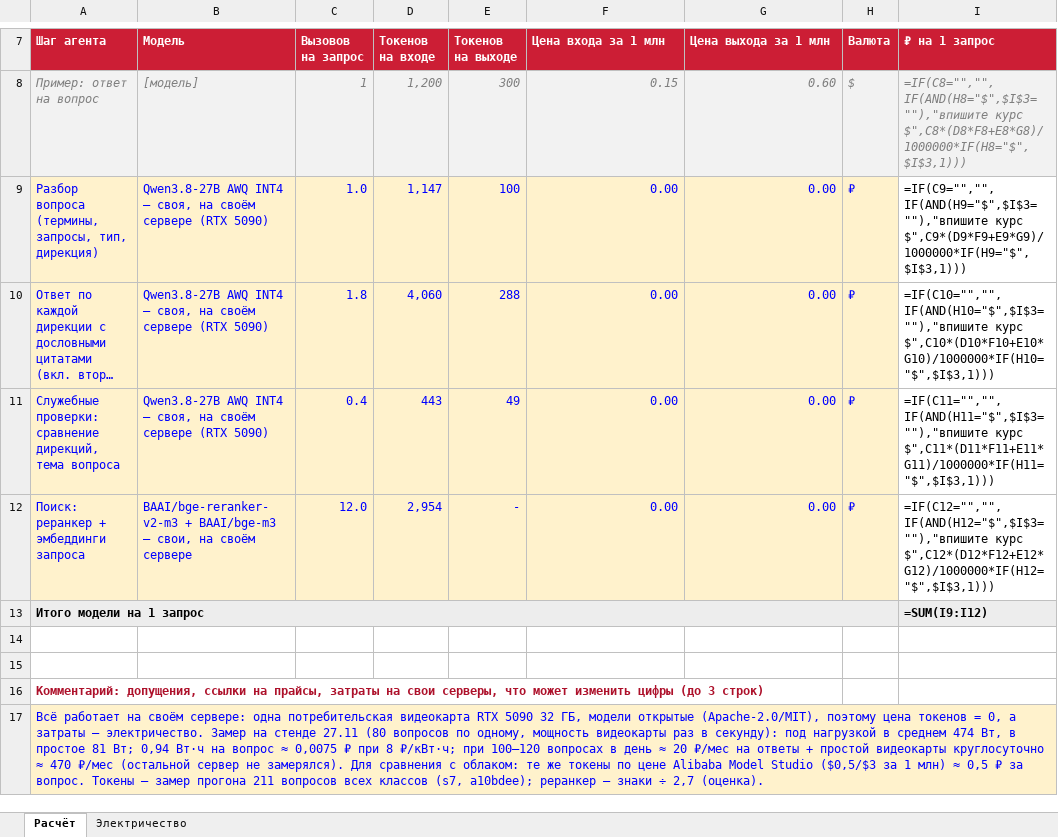
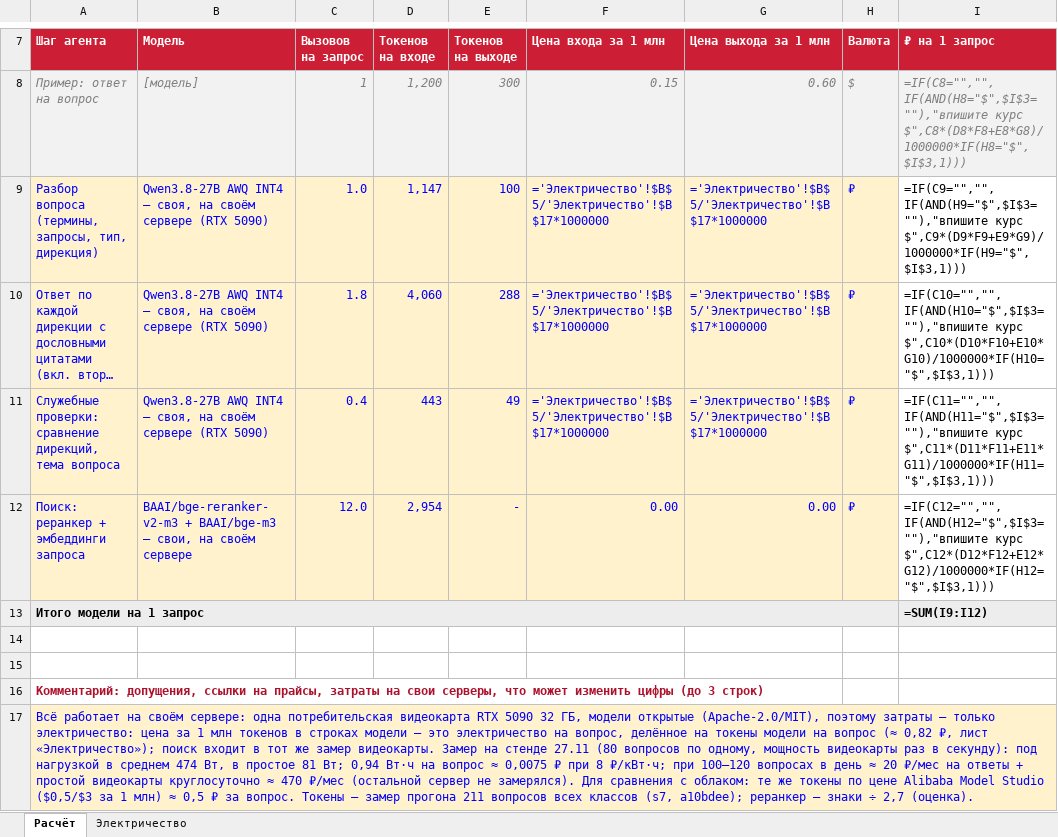
Before and after one commit to MattKup/hackathon-assistant, an Excel workbook: docs/economics.xlsx, sheet Расчёт, drawn as a sheet; only a part is shown, gaps mark what is left out; long unchanged cells end in …; values as stored, in another font and other column widths than the file's, no borders; formulas without a stored value are shown as written; the diff names each change by its address in the sheet, - before the commit and + after, or states it on an @@ line.

```diff
--- a/docs/economics.xlsx (sheet Расчёт)
+++ b/docs/economics.xlsx (sheet Расчёт)
-F9:F11 (Цена входа за 1 млн): 0.00
+F9:F11 (Цена входа за 1 млн): ='Электричество'!$B$5/'Электричество'!$B$17*1000000
-G9:G11 (Цена выхода за 1 млн): 0.00
+G9:G11 (Цена выхода за 1 млн): ='Электричество'!$B$5/'Электричество'!$B$17*1000000
-A17 (Шаг агента): …(Apache-2.0/MIT), поэтому цена токенов = 0, а затраты — электричество. Замер на…
+A17 (Шаг агента): …(Apache-2.0/MIT), поэтому затраты — только электричество: цена за 1 млн токенов в строках модели — это электричество на вопрос, делённое на токены модели на вопрос (≈ 0,82 ₽, лист «Электричество»); поиск входит в тот же замер видеокарты. Замер на…
```
